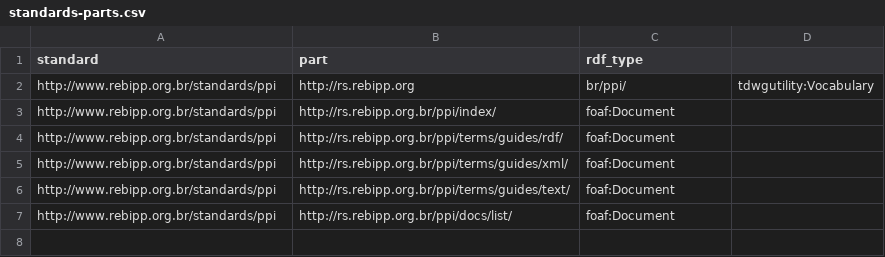
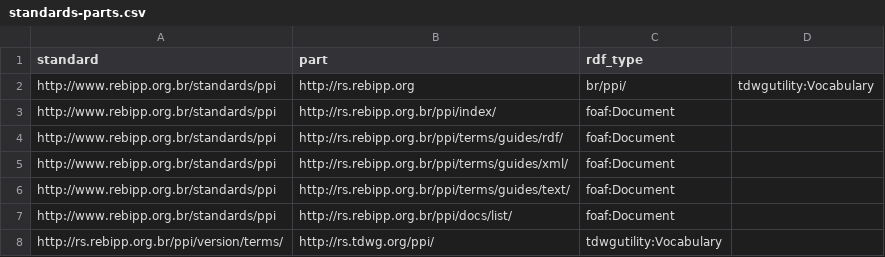
Before and after one commit to rebipp/rs.rebipp.org.br, a CSV file: standards/standards-parts.csv, drawn as a sheet; the diff names each change by its address in the sheet, - before the commit and + after, or states it on an @@ line.

```diff
--- a/standards/standards-parts.csv
+++ b/standards/standards-parts.csv
+row 8: http://rs.rebipp.org.br/ppi/version/terms/ | http://rs.tdwg.org/ppi/ | tdwgutility:Vocabulary
```
Also changed, not shown: process/files_for_new/new_standard.csv, standards/standards.csv, 12 other files.
